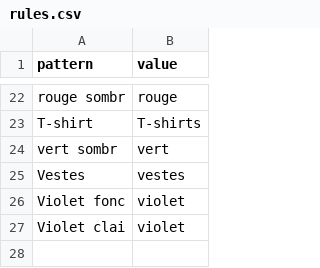
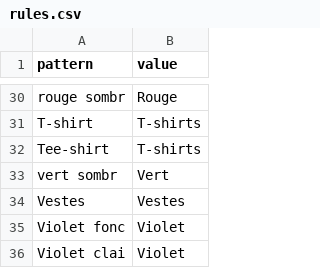
Before and after one commit to michael13013/mms, a CSV file: app/importers/rules.csv, drawn as a sheet; only a part is shown, gaps mark what is left out; addresses are those after the commit; the diff covers the shown part only; the diff names each change by its address in the sheet, - before the commit and + after, or states it on an @@ line.

```diff
--- a/app/importers/rules.csv
+++ b/app/importers/rules.csv
-B30 (value): rouge
+B30 (value): Rouge
+row 32: Tee-shirt | T-shirts
-B33 (value): vert
+B33 (value): Vert
-B34 (value): vestes
+B34 (value): Vestes
-B35:B36 (value): violet
+B35:B36 (value): Violet
```
Also changed, not shown: 8 added rows and 21 edited cells elsewhere in this file, 2 other files.
